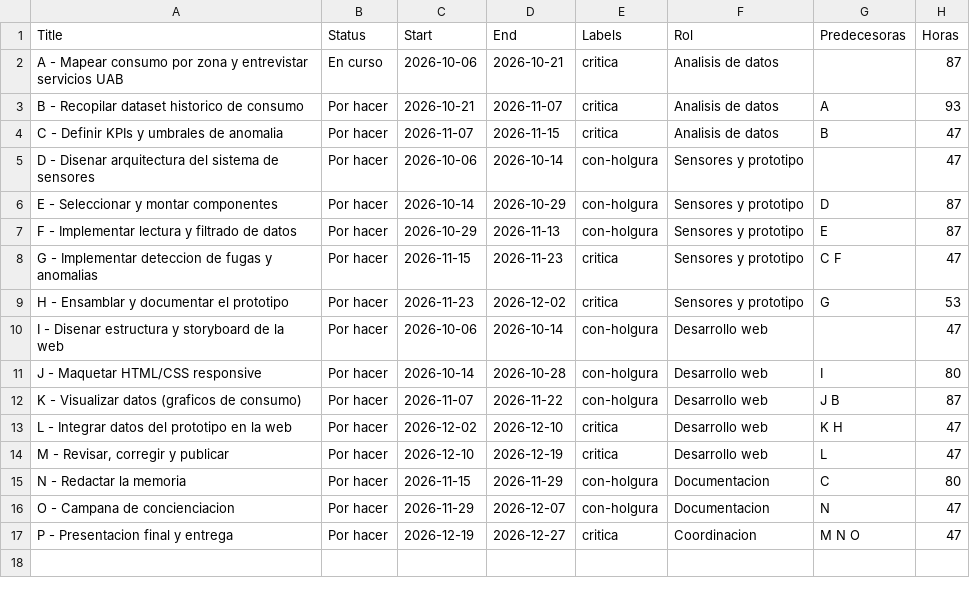
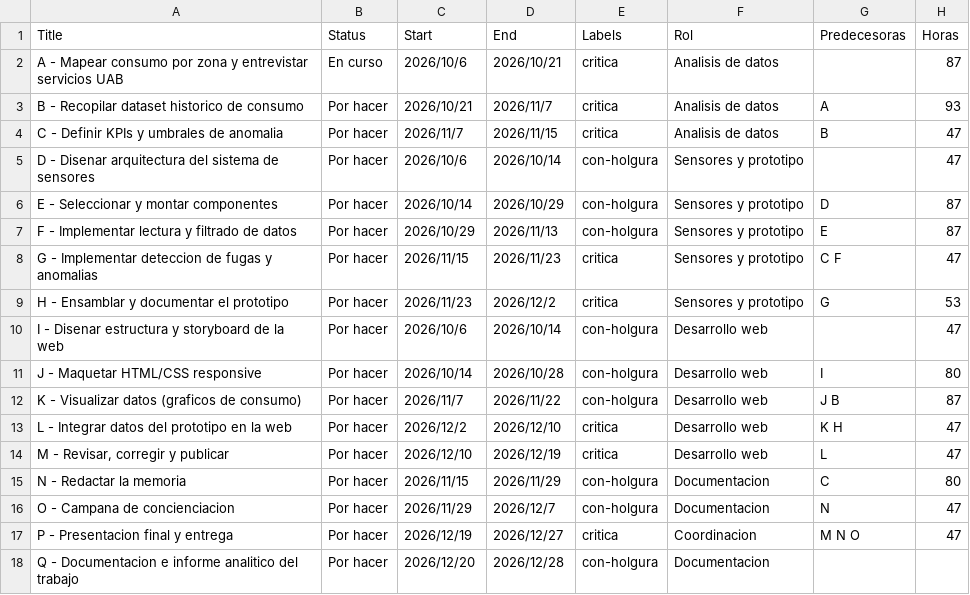
Before and after one commit to ShengxuanLing/Gestio-de-projectes, a CSV file: docs/tablero.csv, drawn as a sheet.

Commit message:
Update tablero.csv

```diff
--- a/docs/tablero.csv
+++ b/docs/tablero.csv
@@ -1,17 +1,18 @@
 Title,Status,Start,End,Labels,Rol,Predecesoras,Horas
-A - Mapear consumo por zona y entrevistar servicios UAB,En curso,2026-10-06,2026-10-21,critica,Analisis de datos,,87
-B - Recopilar dataset historico de consumo,Por hacer,2026-10-21,2026-11-07,critica,Analisis de datos,A,93
-C - Definir KPIs y umbrales de anomalia,Por hacer,2026-11-07,2026-11-15,critica,Analisis de datos,B,47
-D - Disenar arquitectura del sistema de sensores,Por hacer,2026-10-06,2026-10-14,con-holgura,Sensores y prototipo,,47
-E - Seleccionar y montar componentes,Por hacer,2026-10-14,2026-10-29,con-holgura,Sensores y prototipo,D,87
-F - Implementar lectura y filtrado de datos,Por hacer,2026-10-29,2026-11-13,con-holgura,Sensores y prototipo,E,87
-G - Implementar deteccion de fugas y anomalias,Por hacer,2026-11-15,2026-11-23,critica,Sensores y prototipo,C F,47
-H - Ensamblar y documentar el prototipo,Por hacer,2026-11-23,2026-12-02,critica,Sensores y prototipo,G,53
-I - Disenar estructura y storyboard de la web,Por hacer,2026-10-06,2026-10-14,con-holgura,Desarrollo web,,47
-J - Maquetar HTML/CSS responsive,Por hacer,2026-10-14,2026-10-28,con-holgura,Desarrollo web,I,80
-K - Visualizar datos (graficos de consumo),Por hacer,2026-11-07,2026-11-22,con-holgura,Desarrollo web,J B,87
-L - Integrar datos del prototipo en la web,Por hacer,2026-12-02,2026-12-10,critica,Desarrollo web,K H,47
-"M - Revisar, corregir y publicar",Por hacer,2026-12-10,2026-12-19,critica,Desarrollo web,L,47
-N - Redactar la memoria,Por hacer,2026-11-15,2026-11-29,con-holgura,Documentacion,C,80
-O - Campana de concienciacion,Por hacer,2026-11-29,2026-12-07,con-holgura,Documentacion,N,47
-P - Presentacion final y entrega,Por hacer,2026-12-19,2026-12-27,critica,Coordinacion,M N O,47
+A - Mapear consumo por zona y entrevistar servicios UAB,En curso,2026/10/6,2026/10/21,critica,Analisis de datos,,87
+B - Recopilar dataset historico de consumo,Por hacer,2026/10/21,2026/11/7,critica,Analisis de datos,A,93
+C - Definir KPIs y umbrales de anomalia,Por hacer,2026/11/7,2026/11/15,critica,Analisis de datos,B,47
+D - Disenar arquitectura del sistema de sensores,Por hacer,2026/10/6,2026/10/14,con-holgura,Sensores y prototipo,,47
+E - Seleccionar y montar componentes,Por hacer,2026/10/14,2026/10/29,con-holgura,Sensores y prototipo,D,87
+F - Implementar lectura y filtrado de datos,Por hacer,2026/10/29,2026/11/13,con-holgura,Sensores y prototipo,E,87
+G - Implementar deteccion de fugas y anomalias,Por hacer,2026/11/15,2026/11/23,critica,Sensores y prototipo,C F,47
+H - Ensamblar y documentar el prototipo,Por hacer,2026/11/23,2026/12/2,critica,Sensores y prototipo,G,53
+I - Disenar estructura y storyboard de la web,Por hacer,2026/10/6,2026/10/14,con-holgura,Desarrollo web,,47
+J - Maquetar HTML/CSS responsive,Por hacer,2026/10/14,2026/10/28,con-holgura,Desarrollo web,I,80
+K - Visualizar datos (graficos de consumo),Por hacer,2026/11/7,2026/11/22,con-holgura,Desarrollo web,J B,87
+L - Integrar datos del prototipo en la web,Por hacer,2026/12/2,2026/12/10,critica,Desarrollo web,K H,47
+"M - Revisar, corregir y publicar",Por hacer,2026/12/10,2026/12/19,critica,Desarrollo web,L,47
+N - Redactar la memoria,Por hacer,2026/11/15,2026/11/29,con-holgura,Documentacion,C,80
+O - Campana de concienciacion,Por hacer,2026/11/29,2026/12/7,con-holgura,Documentacion,N,47
+P - Presentacion final y entrega,Por hacer,2026/12/19,2026/12/27,critica,Coordinacion,M N O,47
+Q - Documentacion e informe analitico del trabajo,Por hacer,2026/12/20,2026/12/28,con-holgura,Documentacion,,
```
